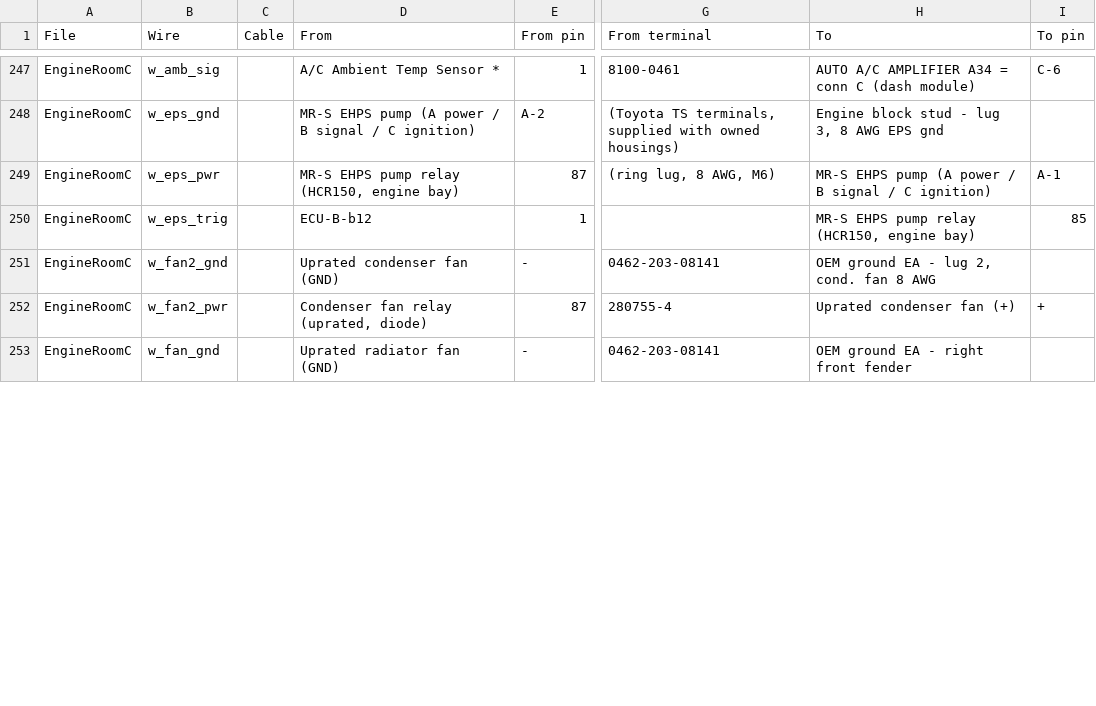
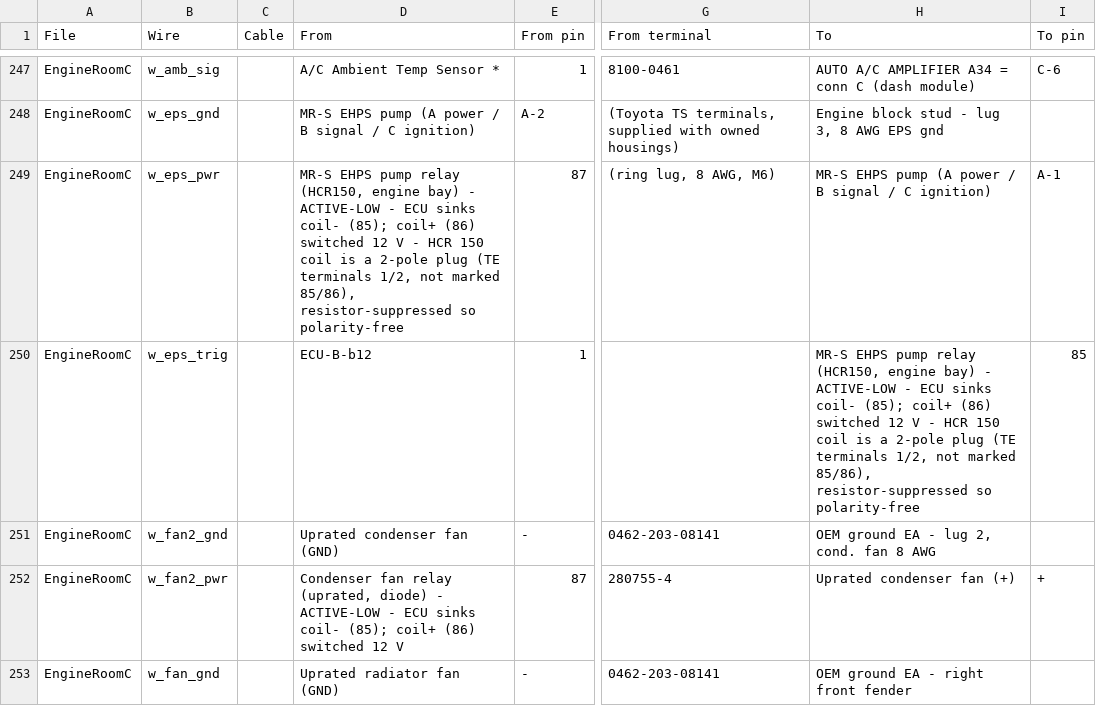
Before and after one commit to living-relation/st185-link-ecu-config, a CSV file: docs/harness/HARNESS-BUILD-LIST.csv, drawn as a sheet; only a part is shown, gaps mark what is left out; the diff covers the shown part only; the diff names each change by its address in the sheet, - before the commit and + after, or states it on an @@ line.

```diff
--- a/docs/harness/HARNESS-BUILD-LIST.csv
+++ b/docs/harness/HARNESS-BUILD-LIST.csv
-D249 (From): …engine bay)
+D249 (From): …engine bay) - ACTIVE-LOW - ECU sinks coil- (85); coil+ (86) switched 12 V - HCR 150 coil is a 2-pole plug (TE terminals 1/2, not marked 85/86), resistor-suppressed so polarity-free
-H250 (To): …engine bay)
+H250 (To): …engine bay) - ACTIVE-LOW - ECU sinks coil- (85); coil+ (86) switched 12 V - HCR 150 coil is a 2-pole plug (TE terminals 1/2, not marked 85/86), resistor-suppressed so polarity-free
-D252 (From): …(uprated, diode)
+D252 (From): …(uprated, diode) - ACTIVE-LOW - ECU sinks coil- (85); coil+ (86) switched 12 V
```
Also changed, not shown: 24 edited cells elsewhere in this file, 7 other files.
